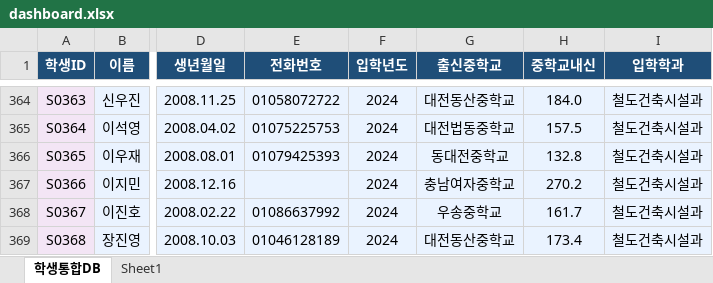
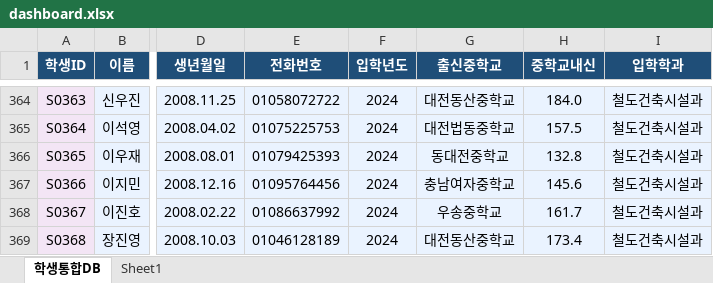
Before and after one commit to thinkinging-hash/DJP_inzero, an Excel workbook: public/dashboard.xlsx, sheet 학생통합DB, drawn as a sheet; only a part is shown, gaps mark what is left out; values as stored, in another font and other column widths than the file's, no borders; the diff covers the shown part only; the diff names each change by its address in the sheet, - before the commit and + after, or states it on an @@ line.

```diff
--- a/public/dashboard.xlsx (sheet 학생통합DB)
+++ b/public/dashboard.xlsx (sheet 학생통합DB)
-E367 (전화번호): (empty)
+E367 (전화번호): 01095764456
-H367 (중학교내신): 270.2
+H367 (중학교내신): 145.6
```
Also changed, not shown: 24 edited cells and cell formats elsewhere in this sheet.
